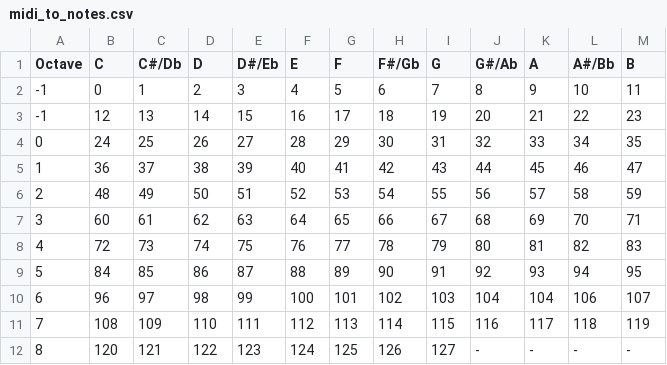
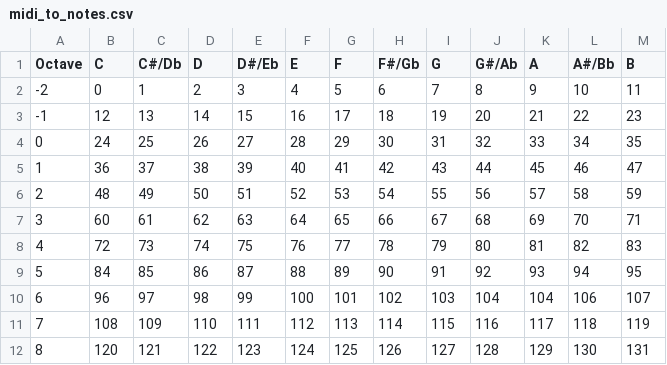
Before and after one commit to luchungi/SigMusic, a CSV file: data/midi_to_notes.csv, drawn as a sheet.

Commit message:
Key number to note and scale

```diff
--- a/data/midi_to_notes.csv
+++ b/data/midi_to_notes.csv
@@ -1,3 +1,3 @@
 Octave,C,C#/Db,D,D#/Eb,E,F,F#/Gb,G,G#/Ab,A,A#/Bb,B
--1,0,1,2,3,4,5,6,7,8,9,10,11
+-2,0,1,2,3,4,5,6,7,8,9,10,11
 -1,12,13,14,15,16,17,18,19,20,21,22,23
@@ -11,2 +11,2 @@
 7,108,109,110,111,112,113,114,115,116,117,118,119
-8,120,121,122,123,124,125,126,127,-,-,-,-
+8,120,121,122,123,124,125,126,127,128,129,130,131
```
Also changed, not shown: 1 other file.
